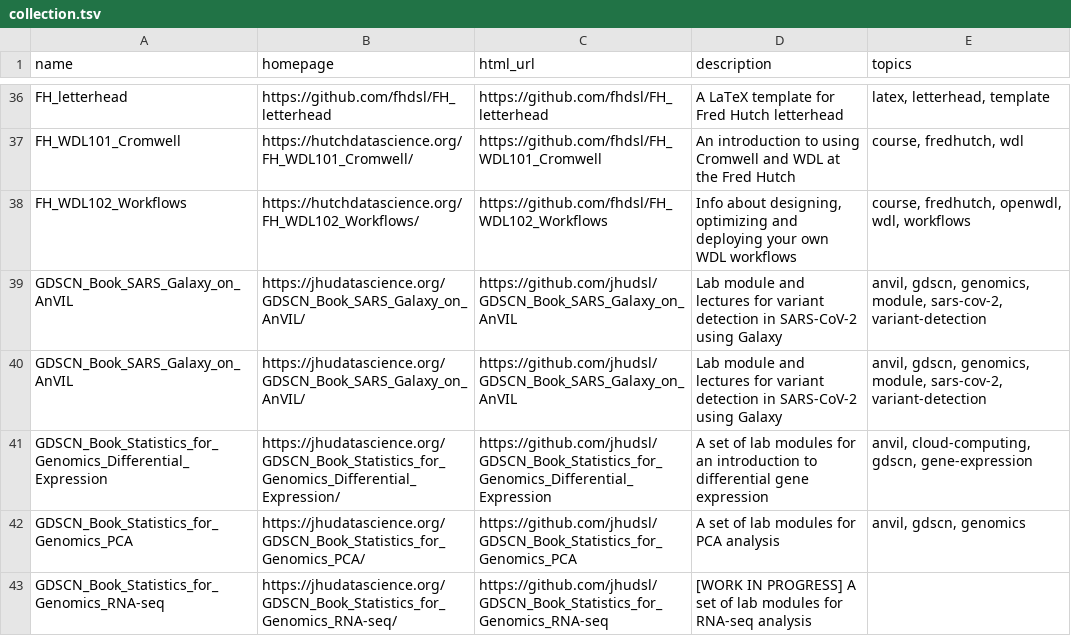
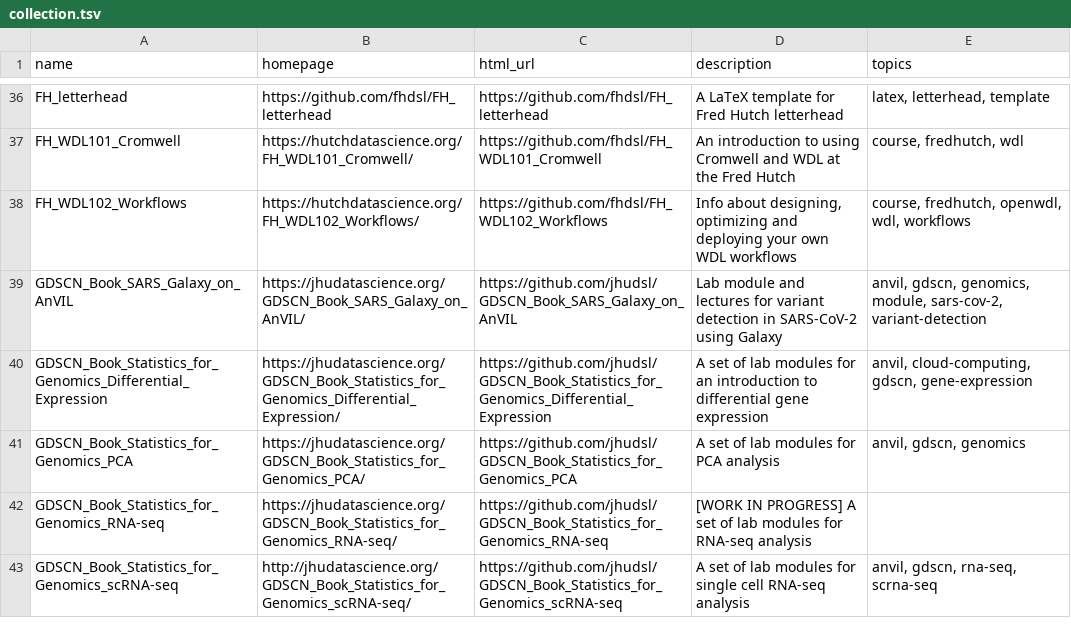
Before and after one commit to fhdsl/DaSL_Collection, a TSV file: resources/collection.tsv, drawn as a sheet; only a part is shown, gaps mark what is left out; the shorter side is filled out with more unchanged rows; the diff names each change by its address in the sheet, - before the commit and + after, or states it on an @@ line.

Commit message:
Add collection file

```diff
--- a/resources/collection.tsv
+++ b/resources/collection.tsv
-row 40: GDSCN_Book_SARS_Galaxy_on_AnVIL | https://jhudatascience.org/GDSCN_Book_SARS_Galaxy_on_AnVIL/ | https://github.com/jhudsl/GDSCN_Book_SARS_Galaxy_on_AnVIL | Lab module and lectures for variant detection in SARS-CoV-2 using Galaxy | anvil, gdscn, genomics, module, sars-cov-2, variant-detection
```
